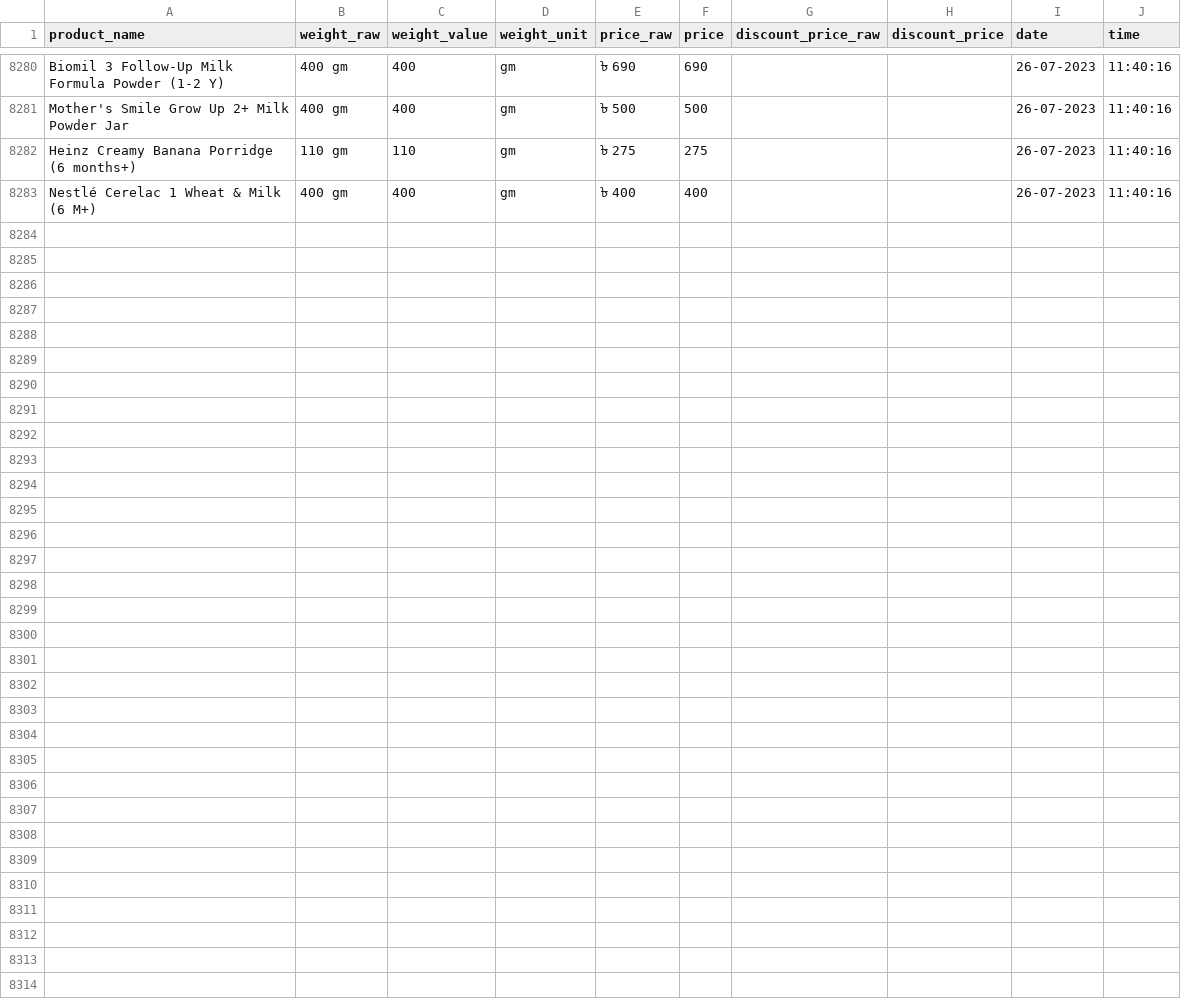
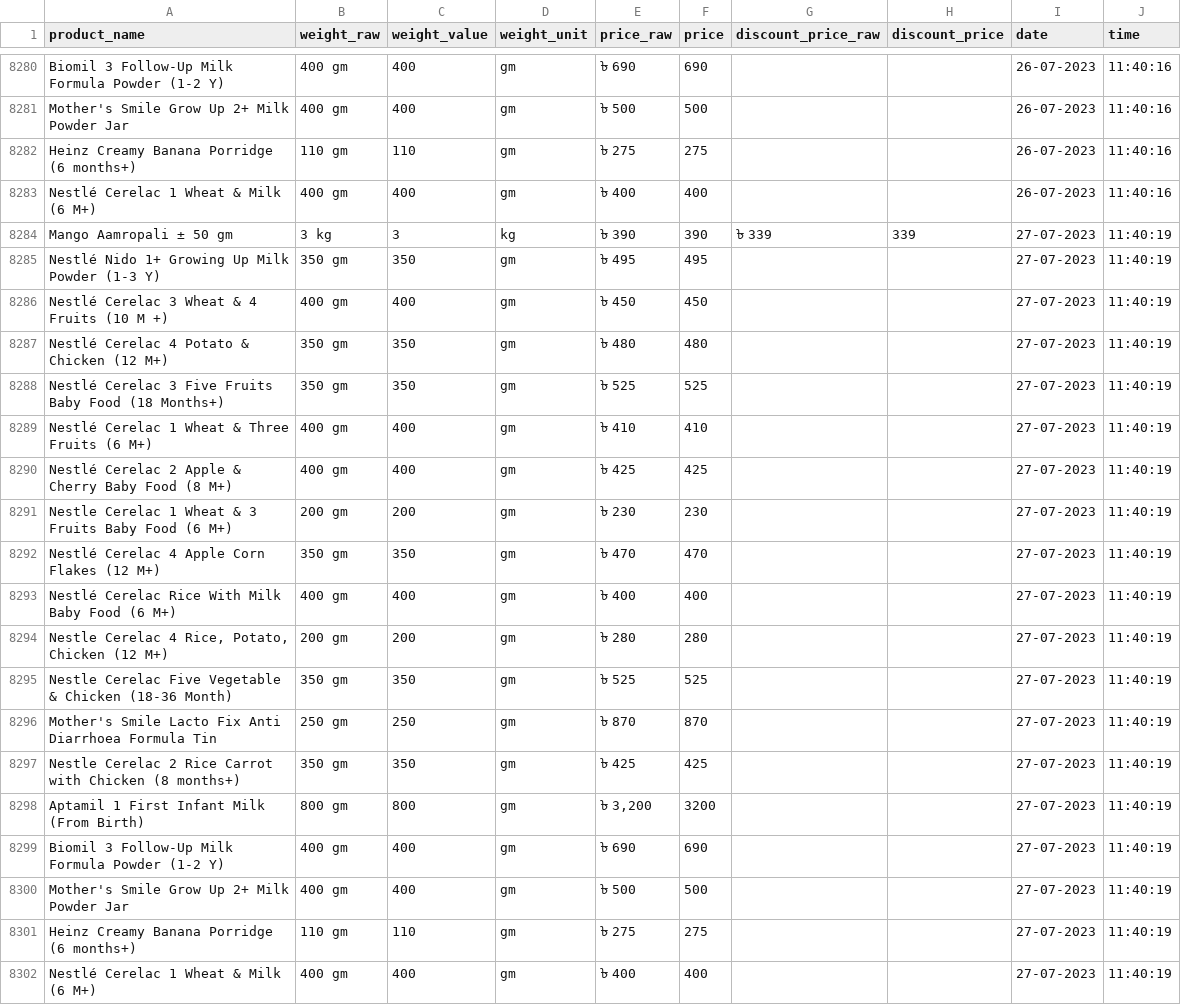
Before and after one commit to Shayokh144/Commodity_Price_Analysis_BD, a CSV file: data/price_data/other_baby_food/other_baby_food.csv, drawn as a sheet; only a part is shown, gaps mark what is left out; the diff names each change by its address in the sheet, - before the commit and + after, or states it on an @@ line.

```diff
--- a/data/price_data/other_baby_food/other_baby_food.csv
+++ b/data/price_data/other_baby_food/other_baby_food.csv
+row 8284: Mango Aamropali ± 50 gm | 3 kg | 3 | kg | ৳ 390 | 390 | ৳ 339 | 339 | 27-07-2023 | 11:40:19
+row 8285: Nestlé Nido 1+ Growing Up Milk Powder (1-3 Y) | 350 gm | 350 | gm | ৳ 495 | 495 |  |  | 27-07-2023 | 11:40:19
+row 8286: Nestlé Cerelac 3 Wheat & 4 Fruits (10 M +) | 400 gm | 400 | gm | ৳ 450 | 450 |  |  | 27-07-2023 | 11:40:19
+row 8287: Nestlé Cerelac 4 Potato & Chicken (12 M+) | 350 gm | 350 | gm | ৳ 480 | 480 |  |  | 27-07-2023 | 11:40:19
+row 8288: Nestlé Cerelac 3 Five Fruits Baby Food (18 Months+) | 350 gm | 350 | gm | ৳ 525 | 525 |  |  | 27-07-2023 | 11:40:19
+row 8289: Nestlé Cerelac 1 Wheat & Three Fruits (6 M+) | 400 gm | 400 | gm | ৳ 410 | 410 |  |  | 27-07-2023 | 11:40:19
+row 8290: Nestlé Cerelac 2 Apple & Cherry Baby Food (8 M+) | 400 gm | 400 | gm | ৳ 425 | 425 |  |  | 27-07-2023 | 11:40:19
+row 8291: Nestle Cerelac 1 Wheat & 3 Fruits Baby Food (6 M+) | 200 gm | 200 | gm | ৳ 230 | 230 |  |  | 27-07-2023 | 11:40:19
+row 8292: Nestlé Cerelac 4 Apple Corn Flakes (12 M+) | 350 gm | 350 | gm | ৳ 470 | 470 |  |  | 27-07-2023 | 11:40:19
+row 8293: Nestlé Cerelac Rice With Milk Baby Food (6 M+) | 400 gm | 400 | gm | ৳ 400 | 400 |  |  | 27-07-2023 | 11:40:19
+row 8294: Nestle Cerelac 4 Rice, Potato, Chicken (12 M+) | 200 gm | 200 | gm | ৳ 280 | 280 |  |  | 27-07-2023 | 11:40:19
+row 8295: Nestle Cerelac Five Vegetable & Chicken (18-36 Month) | 350 gm | 350 | gm | ৳ 525 | 525 |  |  | 27-07-2023 | 11:40:19
+row 8296: Mother's Smile Lacto Fix Anti Diarrhoea Formula Tin | 250 gm | 250 | gm | ৳ 870 | 870 |  |  | 27-07-2023 | 11:40:19
+row 8297: Nestle Cerelac 2 Rice Carrot with Chicken (8 months+) | 350 gm | 350 | gm | ৳ 425 | 425 |  |  | 27-07-2023 | 11:40:19
+row 8298: Aptamil 1 First Infant Milk (From Birth) | 800 gm | 800 | gm | ৳ 3,200 | 3200 |  |  | 27-07-2023 | 11:40:19
+row 8299: Biomil 3 Follow-Up Milk Formula Powder (1-2 Y) | 400 gm | 400 | gm | ৳ 690 | 690 |  |  | 27-07-2023 | 11:40:19
+row 8300: Mother's Smile Grow Up 2+ Milk Powder Jar | 400 gm | 400 | gm | ৳ 500 | 500 |  |  | 27-07-2023 | 11:40:19
+row 8301: Heinz Creamy Banana Porridge (6 months+) | 110 gm | 110 | gm | ৳ 275 | 275 |  |  | 27-07-2023 | 11:40:19
+row 8302: Nestlé Cerelac 1 Wheat & Milk (6 M+) | 400 gm | 400 | gm | ৳ 400 | 400 |  |  | 27-07-2023 | 11:40:19
```
Also changed, not shown: data/price_data/chicken/chicken.csv, data/price_data/flour/flour.csv, 17 other files.
